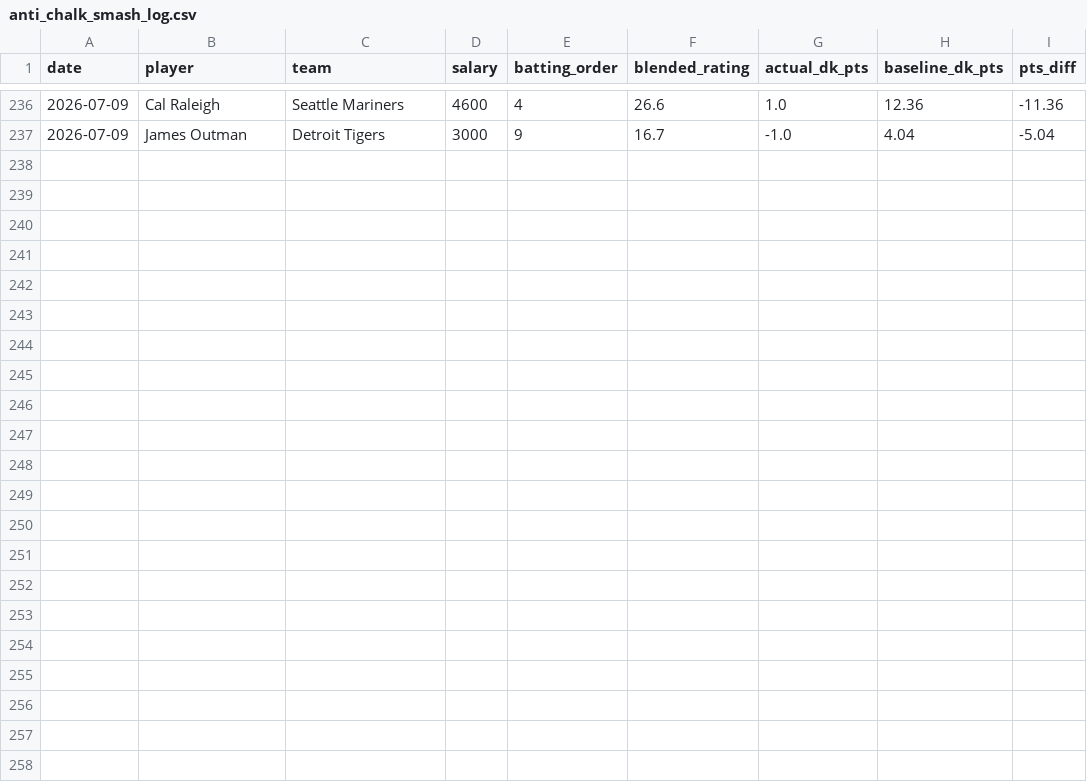
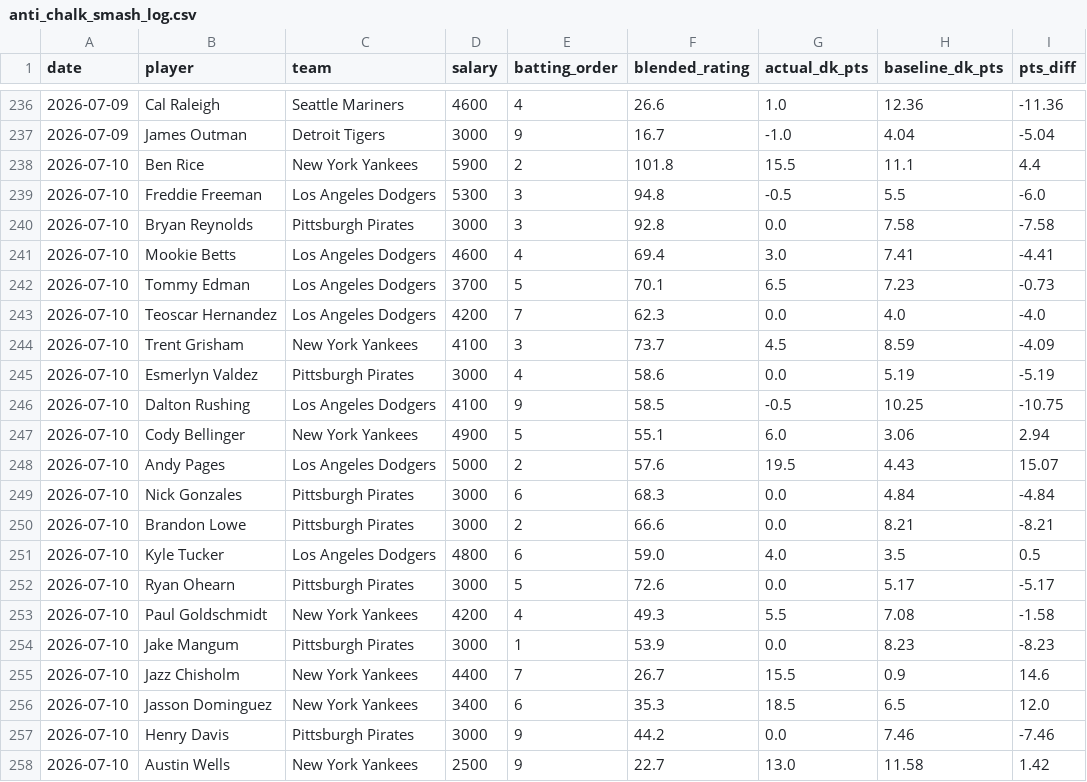
Before and after one commit to kklosowiak/MlbDFS, a CSV file: scratch/passive_tracker/signals/anti_chalk_smash_log.csv, drawn as a sheet; only a part is shown, gaps mark what is left out.

```diff
--- a/scratch/passive_tracker/signals/anti_chalk_smash_log.csv
+++ b/scratch/passive_tracker/signals/anti_chalk_smash_log.csv
@@ -237 +237,22 @@ date,player,team,salary,batting_order,blended_rating,actual_dk_pts,baseline_dk_p
 2026-07-09,James Outman,Detroit Tigers,3000,9,16.7,-1.0,4.04,-5.04
+2026-07-10,Ben Rice,New York Yankees,5900,2,101.8,15.5,11.1,4.4
+2026-07-10,Freddie Freeman,Los Angeles Dodgers,5300,3,94.8,-0.5,5.5,-6.0
+2026-07-10,Bryan Reynolds,Pittsburgh Pirates,3000,3,92.8,0.0,7.58,-7.58
+2026-07-10,Mookie Betts,Los Angeles Dodgers,4600,4,69.4,3.0,7.41,-4.41
+2026-07-10,Tommy Edman,Los Angeles Dodgers,3700,5,70.1,6.5,7.23,-0.73
+2026-07-10,Teoscar Hernandez,Los Angeles Dodgers,4200,7,62.3,0.0,4.0,-4.0
+2026-07-10,Trent Grisham,New York Yankees,4100,3,73.7,4.5,8.59,-4.09
+2026-07-10,Esmerlyn Valdez,Pittsburgh Pirates,3000,4,58.6,0.0,5.19,-5.19
+2026-07-10,Dalton Rushing,Los Angeles Dodgers,4100,9,58.5,-0.5,10.25,-10.75
+2026-07-10,Cody Bellinger,New York Yankees,4900,5,55.1,6.0,3.06,2.94
+2026-07-10,Andy Pages,Los Angeles Dodgers,5000,2,57.6,19.5,4.43,15.07
+2026-07-10,Nick Gonzales,Pittsburgh Pirates,3000,6,68.3,0.0,4.84,-4.84
+2026-07-10,Brandon Lowe,Pittsburgh Pirates,3000,2,66.6,0.0,8.21,-8.21
+2026-07-10,Kyle Tucker,Los Angeles Dodgers,4800,6,59.0,4.0,3.5,0.5
+2026-07-10,Ryan Ohearn,Pittsburgh Pirates,3000,5,72.6,0.0,5.17,-5.17
+2026-07-10,Paul Goldschmidt,New York Yankees,4200,4,49.3,5.5,7.08,-1.58
+2026-07-10,Jake Mangum,Pittsburgh Pirates,3000,1,53.9,0.0,8.23,-8.23
+2026-07-10,Jazz Chisholm,New York Yankees,4400,7,26.7,15.5,0.9,14.6
+2026-07-10,Jasson Dominguez,New York Yankees,3400,6,35.3,18.5,6.5,12.0
+2026-07-10,Henry Davis,Pittsburgh Pirates,3000,9,44.2,0.0,7.46,-7.46
+2026-07-10,Austin Wells,New York Yankees,2500,9,22.7,13.0,11.58,1.42
```
Also changed, not shown: scratch/passive_tracker/signals/elite_platoon_log.csv, scratch/passive_tracker/signals/hot_msmi_log.csv, 16 other files.
